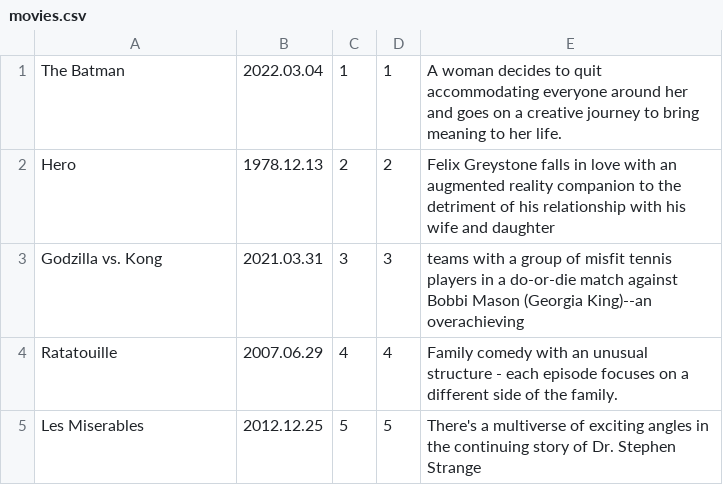
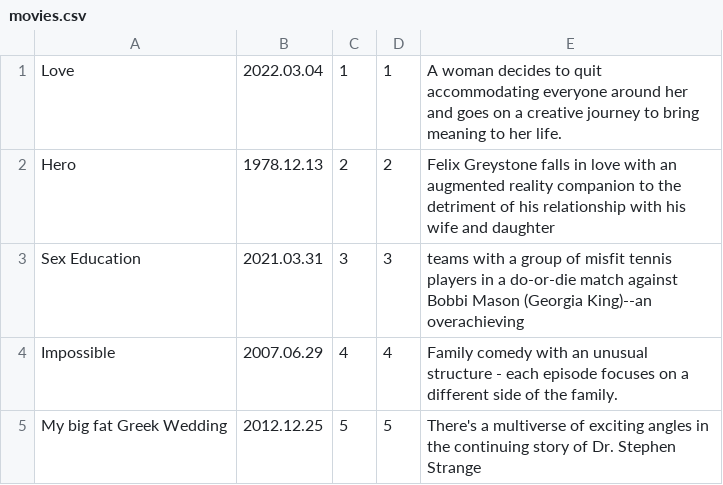
Before and after one commit to f228476653/FP200OK01, a CSV file: FP200OK01/Data/movies.csv, drawn as a sheet.

```diff
--- a/FP200OK01/Data/movies.csv
+++ b/FP200OK01/Data/movies.csv
@@ -1,5 +1,5 @@
-The Batman,2022.03.04,1,1,A woman decides to quit accommodating everyone around her and goes on a creative journey to bring meaning to her life.
+Love,2022.03.04,1,1,A woman decides to quit accommodating everyone around her and goes on a creative journey to bring meaning to her life.
 Hero,1978.12.13,2,2,  Felix Greystone falls in love with an augmented reality companion to the detriment of his relationship with his wife and daughter
-Godzilla vs. Kong,2021.03.31,3,3,teams with a group of misfit tennis players in a do-or-die match against Bobbi Mason (Georgia King)--an overachieving
-Ratatouille,2007.06.29,4,4,Family comedy with an unusual structure - each episode focuses on a different side of the family.
-Les Miserables,2012.12.25,5,5,There's a multiverse of exciting angles in the continuing story of Dr. Stephen Strange
+Sex Education,2021.03.31,3,3,teams with a group of misfit tennis players in a do-or-die match against Bobbi Mason (Georgia King)--an overachieving
+Impossible,2007.06.29,4,4,Family comedy with an unusual structure - each episode focuses on a different side of the family.
+My big fat Greek Wedding,2012.12.25,5,5,There's a multiverse of exciting angles in the continuing story of Dr. Stephen Strange
```
Also changed, not shown: 1 other file.
